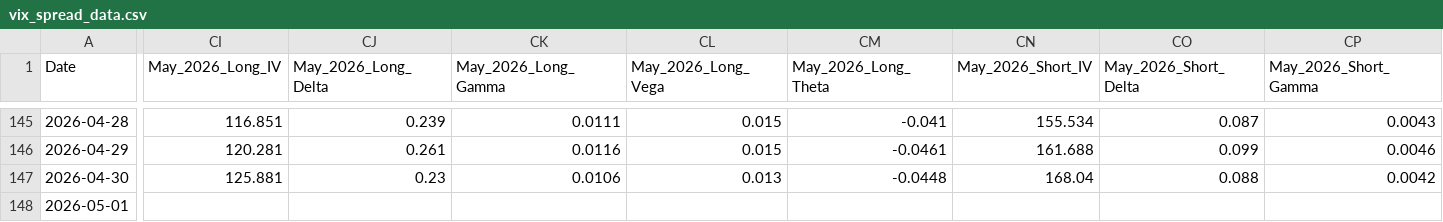
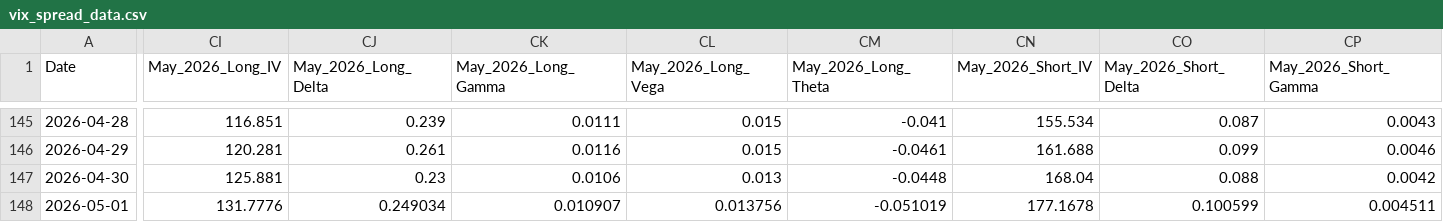
Before and after one commit to joeyedi1/vix-spread-terminal, a CSV file: vix_spread_data.csv, drawn as a sheet; only a part is shown, gaps mark what is left out; the diff covers the shown part only; the diff names each change by its address in the sheet, - before the commit and + after, or states it on an @@ line.

Commit message:
Auto-update VIX Data: 2026-05-03 05:15:24

```diff
--- a/vix_spread_data.csv
+++ b/vix_spread_data.csv
-CI148 (May_2026_Long_IV): (empty)
+CI148 (May_2026_Long_IV): 131.7776
-CJ148 (May_2026_Long_Delta): (empty)
+CJ148 (May_2026_Long_Delta): 0.249034
-CK148 (May_2026_Long_Gamma): (empty)
+CK148 (May_2026_Long_Gamma): 0.010907
-CL148 (May_2026_Long_Vega): (empty)
+CL148 (May_2026_Long_Vega): 0.013756
-CM148 (May_2026_Long_Theta): (empty)
+CM148 (May_2026_Long_Theta): -0.051019
-CN148 (May_2026_Short_IV): (empty)
+CN148 (May_2026_Short_IV): 177.1678
-CO148 (May_2026_Short_Delta): (empty)
+CO148 (May_2026_Short_Delta): 0.100599
-CP148 (May_2026_Short_Gamma): (empty)
+CP148 (May_2026_Short_Gamma): 0.004511
```
Also changed, not shown: 6 edited cells elsewhere in this file.
